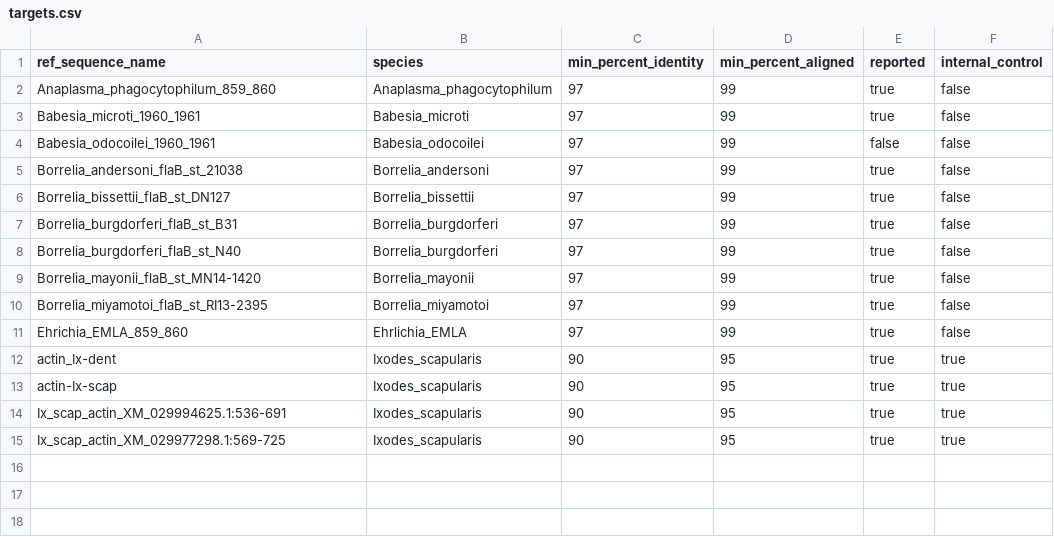
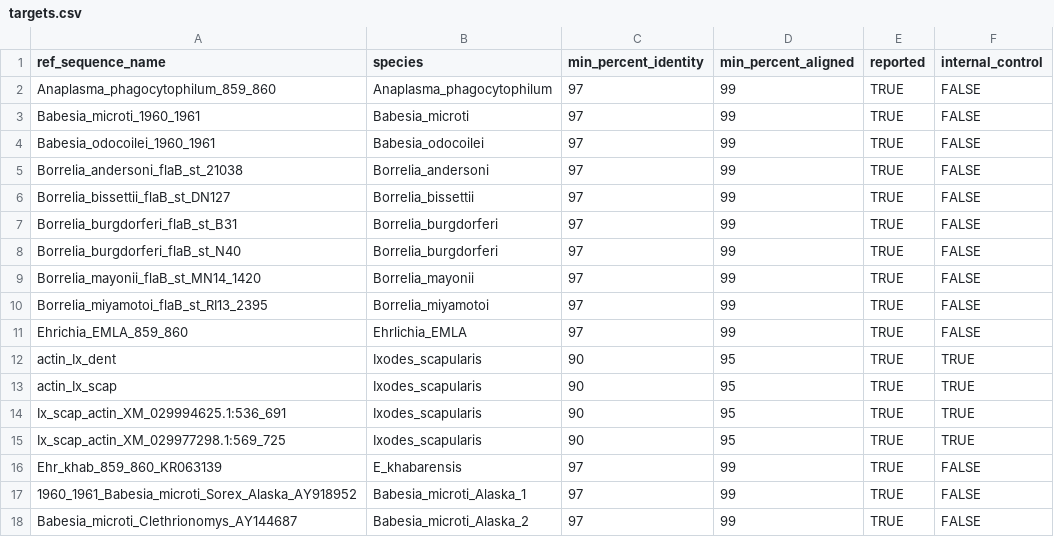
Before and after one commit to stenglein-lab/tick_surveillance, a CSV file: refseq/targets.csv, drawn as a sheet.

Commit message:
new targets

```diff
--- a/refseq/targets.csv
+++ b/refseq/targets.csv
@@ -1,15 +1,18 @@
 ref_sequence_name,species,min_percent_identity,min_percent_aligned,reported,internal_control
-Anaplasma_phagocytophilum_859_860,Anaplasma_phagocytophilum,97,99,true,false
-Babesia_microti_1960_1961,Babesia_microti,97,99,true,false
-Babesia_odocoilei_1960_1961,Babesia_odocoilei,97,99,false,false
-Borrelia_andersoni_flaB_st_21038,Borrelia_andersoni,97,99,true,false
-Borrelia_bissettii_flaB_st_DN127,Borrelia_bissettii,97,99,true,false
-Borrelia_burgdorferi_flaB_st_B31,Borrelia_burgdorferi,97,99,true,false
-Borrelia_burgdorferi_flaB_st_N40,Borrelia_burgdorferi,97,99,true,false
-Borrelia_mayonii_flaB_st_MN14-1420,Borrelia_mayonii,97,99,true,false
-Borrelia_miyamotoi_flaB_st_RI13-2395,Borrelia_miyamotoi,97,99,true,false
-Ehrichia_EMLA_859_860,Ehrlichia_EMLA,97,99,true,false
-actin_Ix-dent,Ixodes_scapularis,90,95,true,true
-actin-Ix-scap,Ixodes_scapularis,90,95,true,true
-Ix_scap_actin_XM_029994625.1:536-691,Ixodes_scapularis,90,95,true,true
-Ix_scap_actin_XM_029977298.1:569-725,Ixodes_scapularis,90,95,true,true
+Anaplasma_phagocytophilum_859_860,Anaplasma_phagocytophilum,97,99,TRUE,FALSE
+Babesia_microti_1960_1961,Babesia_microti,97,99,TRUE,FALSE
+Babesia_odocoilei_1960_1961,Babesia_odocoilei,97,99,TRUE,FALSE
+Borrelia_andersoni_flaB_st_21038,Borrelia_andersoni,97,99,TRUE,FALSE
+Borrelia_bissettii_flaB_st_DN127,Borrelia_bissettii,97,99,TRUE,FALSE
+Borrelia_burgdorferi_flaB_st_B31,Borrelia_burgdorferi,97,99,TRUE,FALSE
+Borrelia_burgdorferi_flaB_st_N40,Borrelia_burgdorferi,97,99,TRUE,FALSE
+Borrelia_mayonii_flaB_st_MN14_1420,Borrelia_mayonii,97,99,TRUE,FALSE
+Borrelia_miyamotoi_flaB_st_RI13_2395,Borrelia_miyamotoi,97,99,TRUE,FALSE
+Ehrichia_EMLA_859_860,Ehrlichia_EMLA,97,99,TRUE,FALSE
+actin_Ix_dent,Ixodes_scapularis,90,95,TRUE,TRUE
+actin_Ix_scap,Ixodes_scapularis,90,95,TRUE,TRUE
+Ix_scap_actin_XM_029994625.1:536_691,Ixodes_scapularis,90,95,TRUE,TRUE
+Ix_scap_actin_XM_029977298.1:569_725,Ixodes_scapularis,90,95,TRUE,TRUE
+Ehr_khab_859_860_KR063139,E_khabarensis,97,99,TRUE,FALSE
+1960_1961_Babesia_microti_Sorex_Alaska_AY918952,Babesia_microti_Alaska_1,97,99,TRUE,FALSE
+Babesia_microti_Clethrionomys_AY144687,Babesia_microti_Alaska_2,97,99,TRUE,FALSE
```
Also changed, not shown: 2 other files.
